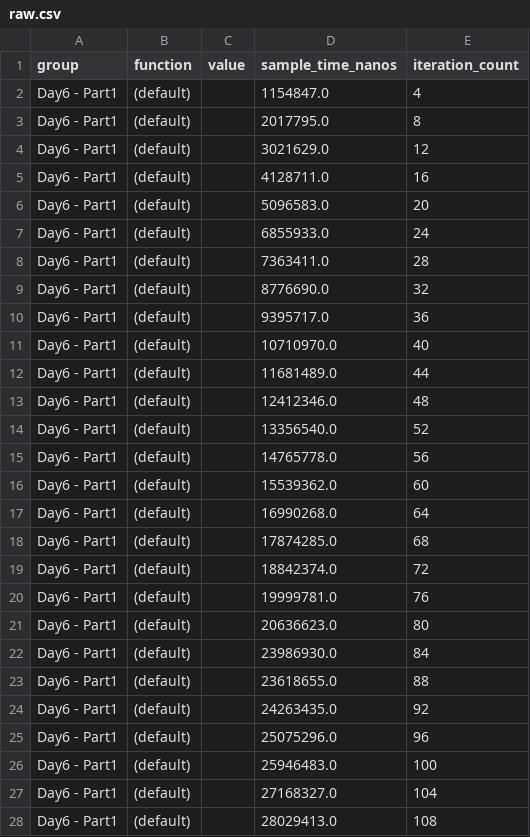
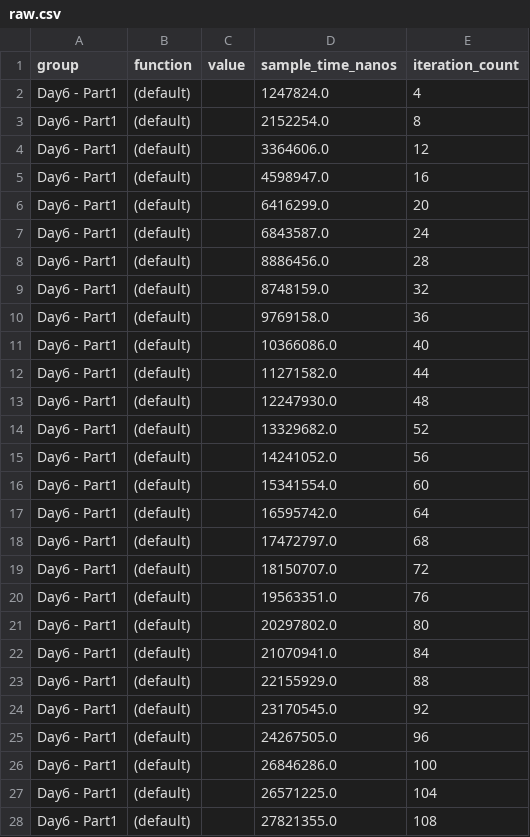
Before and after one commit to ekroon/adventofcode2020, a CSV file: benchmark-results/Day6 - Part1/(default)/base/raw.csv, drawn as a sheet; only a part is shown; the diff covers the shown part only.

```diff
--- a/benchmark-results/Day6 - Part1/(default)/base/raw.csv
+++ b/benchmark-results/Day6 - Part1/(default)/base/raw.csv
@@ -1,28 +1,28 @@
 group,function,value,sample_time_nanos,iteration_count
-Day6 - Part1,(default),,1154847.0,4
-Day6 - Part1,(default),,2017795.0,8
-Day6 - Part1,(default),,3021629.0,12
-Day6 - Part1,(default),,4128711.0,16
-Day6 - Part1,(default),,5096583.0,20
-Day6 - Part1,(default),,6855933.0,24
-Day6 - Part1,(default),,7363411.0,28
-Day6 - Part1,(default),,8776690.0,32
-Day6 - Part1,(default),,9395717.0,36
-Day6 - Part1,(default),,10710970.0,40
-Day6 - Part1,(default),,11681489.0,44
-Day6 - Part1,(default),,12412346.0,48
-Day6 - Part1,(default),,13356540.0,52
-Day6 - Part1,(default),,14765778.0,56
-Day6 - Part1,(default),,15539362.0,60
-Day6 - Part1,(default),,16990268.0,64
-Day6 - Part1,(default),,17874285.0,68
-Day6 - Part1,(default),,18842374.0,72
-Day6 - Part1,(default),,19999781.0,76
-Day6 - Part1,(default),,20636623.0,80
-Day6 - Part1,(default),,23986930.0,84
-Day6 - Part1,(default),,23618655.0,88
-Day6 - Part1,(default),,24263435.0,92
-Day6 - Part1,(default),,25075296.0,96
-Day6 - Part1,(default),,25946483.0,100
-Day6 - Part1,(default),,27168327.0,104
-Day6 - Part1,(default),,28029413.0,108
+Day6 - Part1,(default),,1247824.0,4
+Day6 - Part1,(default),,2152254.0,8
+Day6 - Part1,(default),,3364606.0,12
+Day6 - Part1,(default),,4598947.0,16
+Day6 - Part1,(default),,6416299.0,20
+Day6 - Part1,(default),,6843587.0,24
+Day6 - Part1,(default),,8886456.0,28
+Day6 - Part1,(default),,8748159.0,32
+Day6 - Part1,(default),,9769158.0,36
+Day6 - Part1,(default),,10366086.0,40
+Day6 - Part1,(default),,11271582.0,44
+Day6 - Part1,(default),,12247930.0,48
+Day6 - Part1,(default),,13329682.0,52
+Day6 - Part1,(default),,14241052.0,56
+Day6 - Part1,(default),,15341554.0,60
+Day6 - Part1,(default),,16595742.0,64
+Day6 - Part1,(default),,17472797.0,68
+Day6 - Part1,(default),,18150707.0,72
+Day6 - Part1,(default),,19563351.0,76
+Day6 - Part1,(default),,20297802.0,80
+Day6 - Part1,(default),,21070941.0,84
+Day6 - Part1,(default),,22155929.0,88
+Day6 - Part1,(default),,23170545.0,92
+Day6 - Part1,(default),,24267505.0,96
+Day6 - Part1,(default),,26846286.0,100
+Day6 - Part1,(default),,26571225.0,104
+Day6 - Part1,(default),,27821355.0,108
```
Also changed, not shown: 73 edited cells elsewhere in this file, benchmark-results/Day6 - Part1/(default)/new/raw.csv, benchmark-results/Day6 - Part2/(default)/base/raw.csv, 49 other files.
